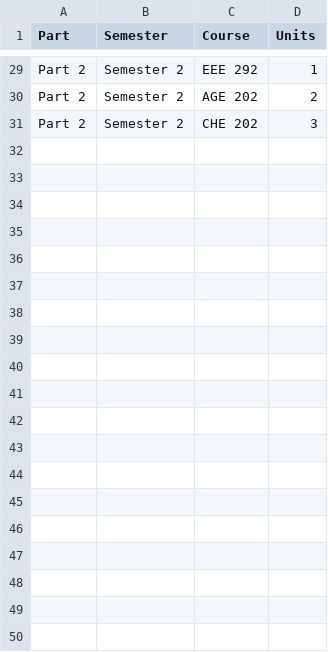
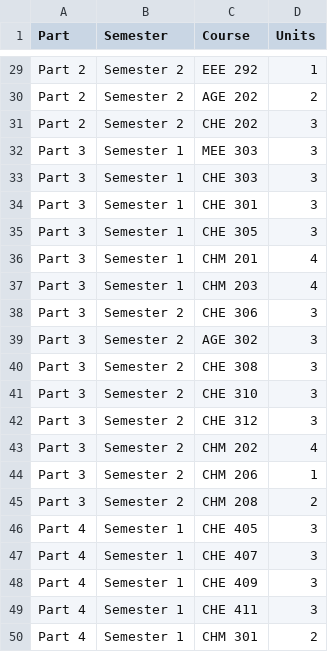
Before and after one commit to zayneeh/ChemEng--GP-Calculator, a CSV file: curriculum.csv, drawn as a sheet; only a part is shown, gaps mark what is left out; the diff covers the shown part only; the diff names each change by its address in the sheet, - before the commit and + after, or states it on an @@ line.

Commit message:
Update curriculum.csv

```diff
--- a/curriculum.csv
+++ b/curriculum.csv
+row 32: Part 3 | Semester 1 | MEE 303 | 3
+row 33: Part 3 | Semester 1 | CHE 303 | 3
+row 34: Part 3 | Semester 1 | CHE 301 | 3
+row 35: Part 3 | Semester 1 | CHE 305 | 3
+row 36: Part 3 | Semester 1 | CHM 201 | 4
+row 37: Part 3 | Semester 1 | CHM 203 | 4
+row 38: Part 3 | Semester 2 | CHE 306 | 3
+row 39: Part 3 | Semester 2 | AGE 302 | 3
+row 40: Part 3 | Semester 2 | CHE 308 | 3
+row 41: Part 3 | Semester 2 | CHE 310 | 3
+row 42: Part 3 | Semester 2 | CHE 312 | 3
+row 43: Part 3 | Semester 2 | CHM 202 | 4
+row 44: Part 3 | Semester 2 | CHM 206 | 1
+row 45: Part 3 | Semester 2 | CHM 208 | 2
+row 46: Part 4 | Semester 1 | CHE 405 | 3
+row 47: Part 4 | Semester 1 | CHE 407 | 3
+row 48: Part 4 | Semester 1 | CHE 409 | 3
+row 49: Part 4 | Semester 1 | CHE 411 | 3
+row 50: Part 4 | Semester 1 | CHM 301 | 2
```
Also changed, not shown: 28 added rows elsewhere in this file.
